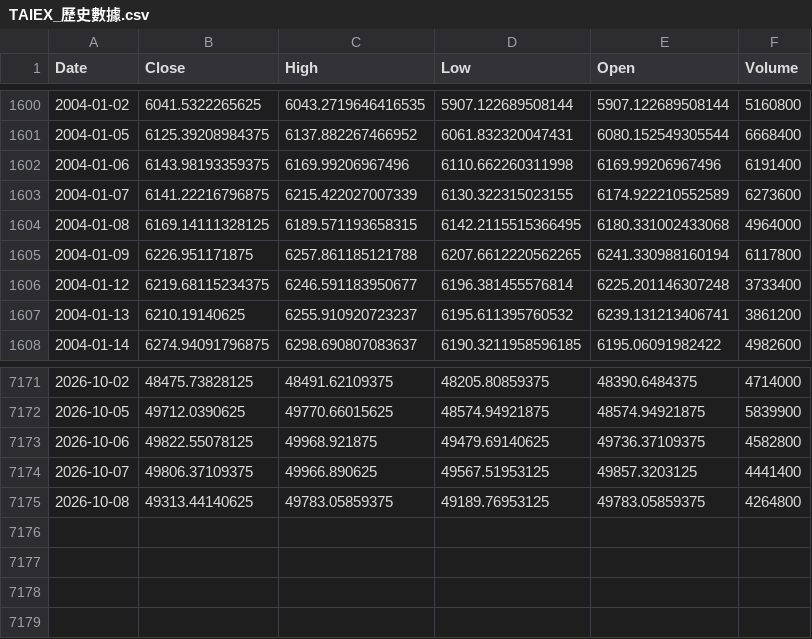
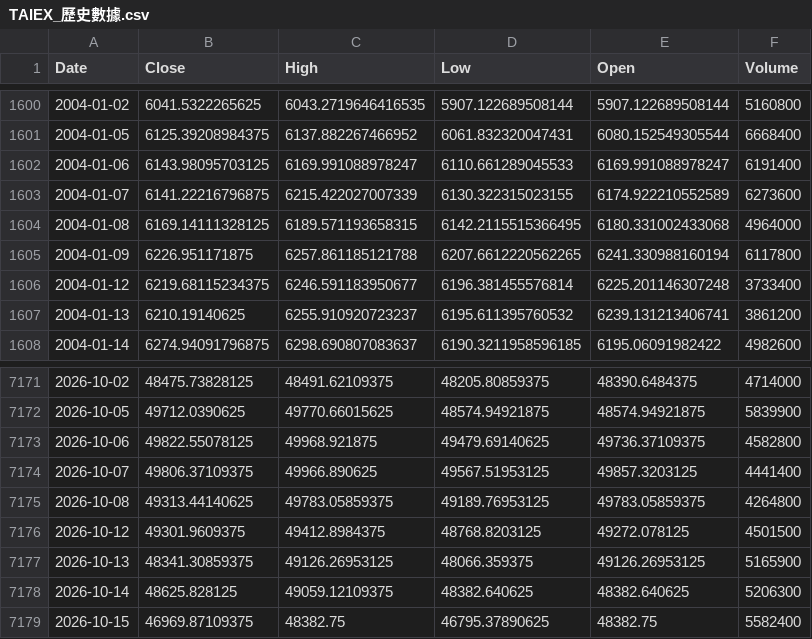
Before and after one commit to klee6153/my-stock-quant, a CSV file: TAIEX_歷史數據.csv, drawn as a sheet; only a part is shown, gaps mark what is left out.

```diff
--- a/TAIEX_歷史數據.csv
+++ b/TAIEX_歷史數據.csv
@@ -1601,3 +1601,3 @@ Date,Close,High,Low,Open,Volume
 2004-01-05,6125.39208984375,6137.882267466952,6061.832320047431,6080.152549305544,6668400
-2004-01-06,6143.98193359375,6169.99206967496,6110.662260311998,6169.99206967496,6191400
+2004-01-06,6143.98095703125,6169.991088978247,6110.661289045533,6169.991088978247,6191400
 2004-01-07,6141.22216796875,6215.422027007339,6130.322315023155,6174.922210552589,6273600
@@ -7175 +7175,5 @@ Date,Close,High,Low,Open,Volume
 2026-10-08,49313.44140625,49783.05859375,49189.76953125,49783.05859375,4264800
+2026-10-12,49301.9609375,49412.8984375,48768.8203125,49272.078125,4501500
+2026-10-13,48341.30859375,49126.26953125,48066.359375,49126.26953125,5165900
+2026-10-14,48625.828125,49059.12109375,48382.640625,48382.640625,5206300
+2026-10-15,46969.87109375,48382.75,46795.37890625,48382.75,5582400
```
Also changed, not shown: 1 other file.
